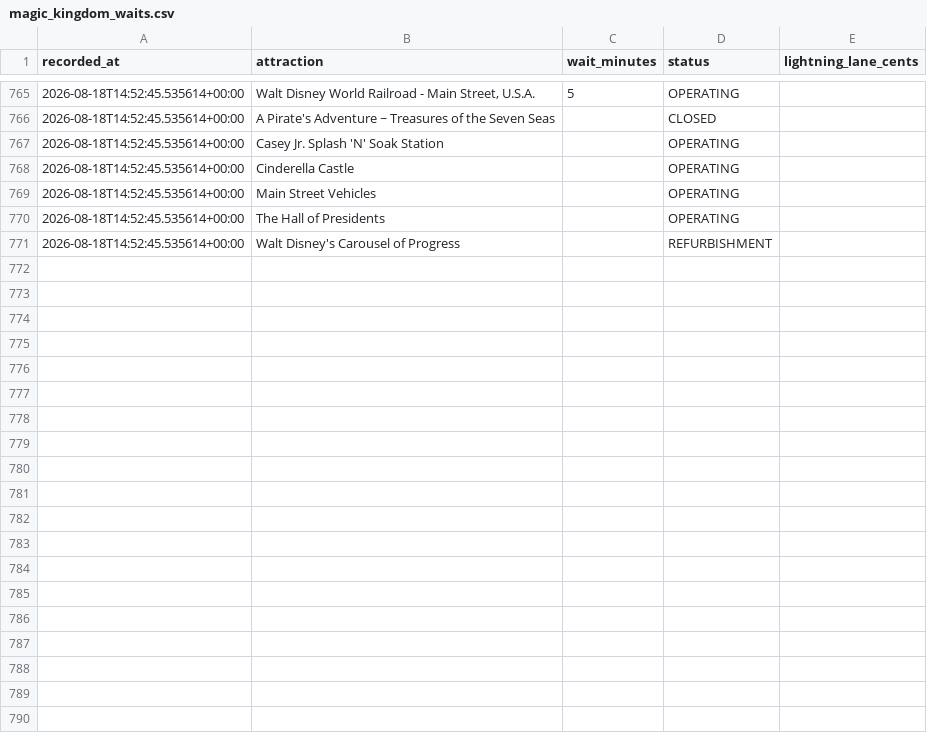
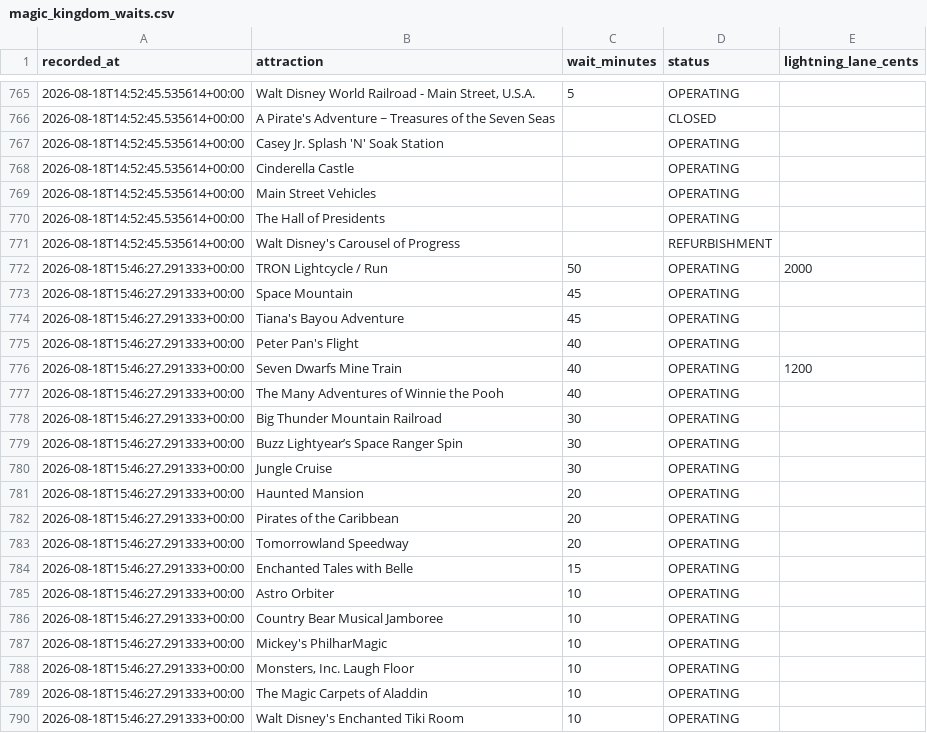
Before and after one commit to floppyotter/mouseql, a CSV file: data/magic_kingdom_waits.csv, drawn as a sheet; only a part is shown, gaps mark what is left out; the diff covers the shown part only; the diff names each change by its address in the sheet, - before the commit and + after, or states it on an @@ line.

Commit message:
Update Magic Kingdom wait data

```diff
--- a/data/magic_kingdom_waits.csv
+++ b/data/magic_kingdom_waits.csv
+row 772: 2026-08-18T15:46:27.291333+00:00 | TRON Lightcycle / Run | 50 | OPERATING | 2000
+row 773: 2026-08-18T15:46:27.291333+00:00 | Space Mountain | 45 | OPERATING
+row 774: 2026-08-18T15:46:27.291333+00:00 | Tiana's Bayou Adventure | 45 | OPERATING
+row 775: 2026-08-18T15:46:27.291333+00:00 | Peter Pan's Flight | 40 | OPERATING
+row 776: 2026-08-18T15:46:27.291333+00:00 | Seven Dwarfs Mine Train | 40 | OPERATING | 1200
+row 777: 2026-08-18T15:46:27.291333+00:00 | The Many Adventures of Winnie the Pooh | 40 | OPERATING
+row 778: 2026-08-18T15:46:27.291333+00:00 | Big Thunder Mountain Railroad | 30 | OPERATING
+row 779: 2026-08-18T15:46:27.291333+00:00 | Buzz Lightyear’s Space Ranger Spin | 30 | OPERATING
+row 780: 2026-08-18T15:46:27.291333+00:00 | Jungle Cruise | 30 | OPERATING
+row 781: 2026-08-18T15:46:27.291333+00:00 | Haunted Mansion | 20 | OPERATING
+row 782: 2026-08-18T15:46:27.291333+00:00 | Pirates of the Caribbean | 20 | OPERATING
+row 783: 2026-08-18T15:46:27.291333+00:00 | Tomorrowland Speedway | 20 | OPERATING
+row 784: 2026-08-18T15:46:27.291333+00:00 | Enchanted Tales with Belle | 15 | OPERATING
+row 785: 2026-08-18T15:46:27.291333+00:00 | Astro Orbiter | 10 | OPERATING
+row 786: 2026-08-18T15:46:27.291333+00:00 | Country Bear Musical Jamboree | 10 | OPERATING
+row 787: 2026-08-18T15:46:27.291333+00:00 | Mickey's PhilharMagic | 10 | OPERATING
+row 788: 2026-08-18T15:46:27.291333+00:00 | Monsters, Inc. Laugh Floor | 10 | OPERATING
+row 789: 2026-08-18T15:46:27.291333+00:00 | The Magic Carpets of Aladdin | 10 | OPERATING
+row 790: 2026-08-18T15:46:27.291333+00:00 | Walt Disney's Enchanted Tiki Room | 10 | OPERATING
```
Also changed, not shown: 16 added rows elsewhere in this file, data/attraction_locations.csv, 1 other file.
